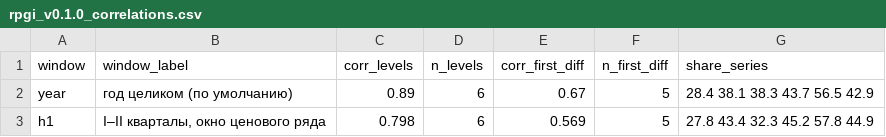
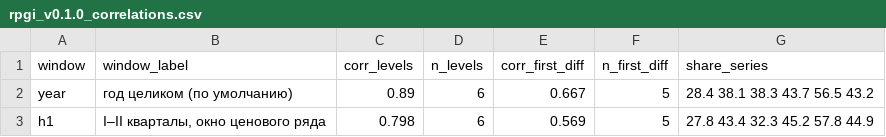
Before and after one commit to rav11l/rpgi, a CSV file: data/rpgi_v0.1.0_correlations.csv, drawn as a sheet.

```diff
--- a/data/rpgi_v0.1.0_correlations.csv
+++ b/data/rpgi_v0.1.0_correlations.csv
@@ -1,3 +1,3 @@
 window;window_label;corr_levels;n_levels;corr_first_diff;n_first_diff;share_series
-year;год целиком (по умолчанию);0.89;6;0.67;5;28.4 38.1 38.3 43.7 56.5 42.9
+year;год целиком (по умолчанию);0.89;6;0.667;5;28.4 38.1 38.3 43.7 56.5 43.2
 h1;I–II кварталы, окно ценового ряда;0.798;6;0.569;5;27.8 43.4 32.3 45.2 57.8 44.9
```
Also changed, not shown: data/cbr_rates_rt_2021_2026.csv, data/cbr_rf_rt_ddu_share_2019_2026.csv, 7 other files.
